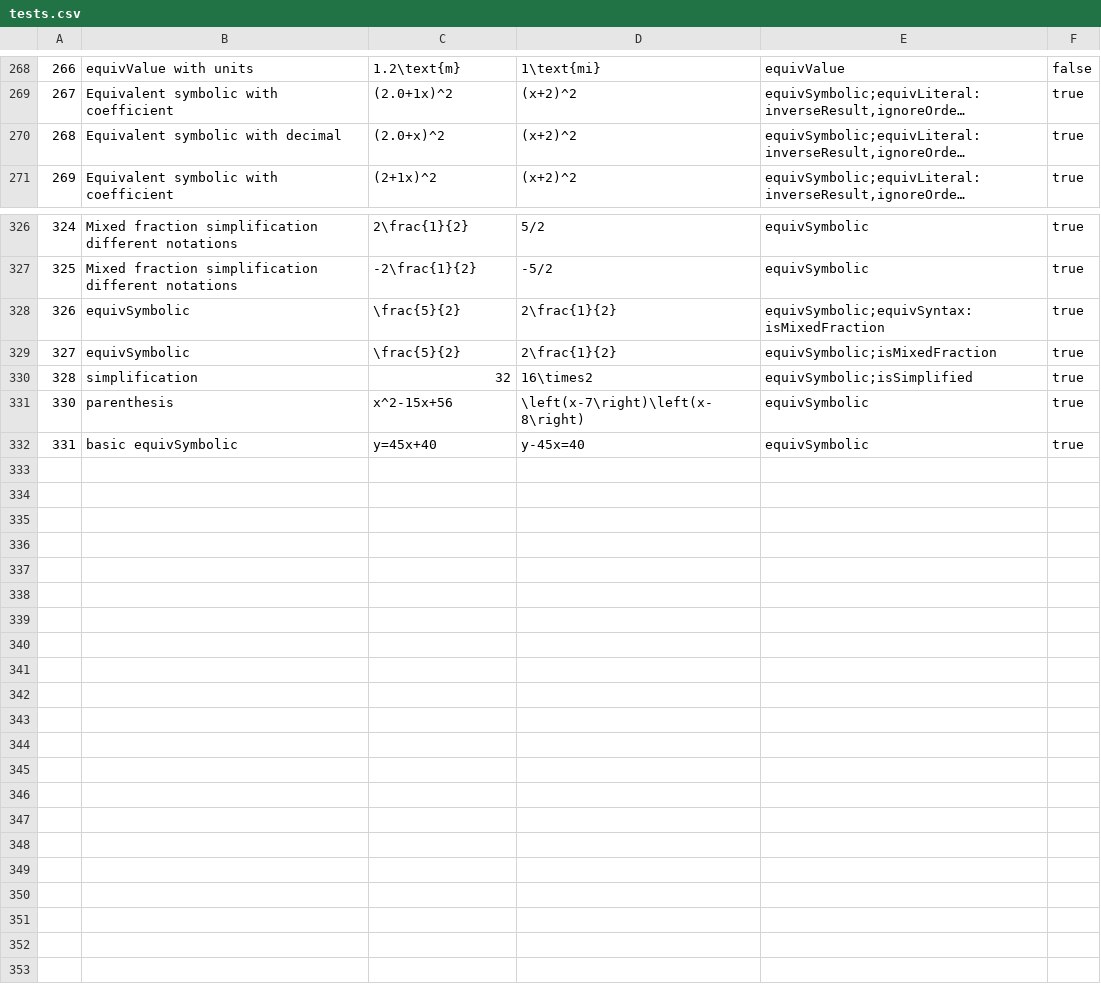
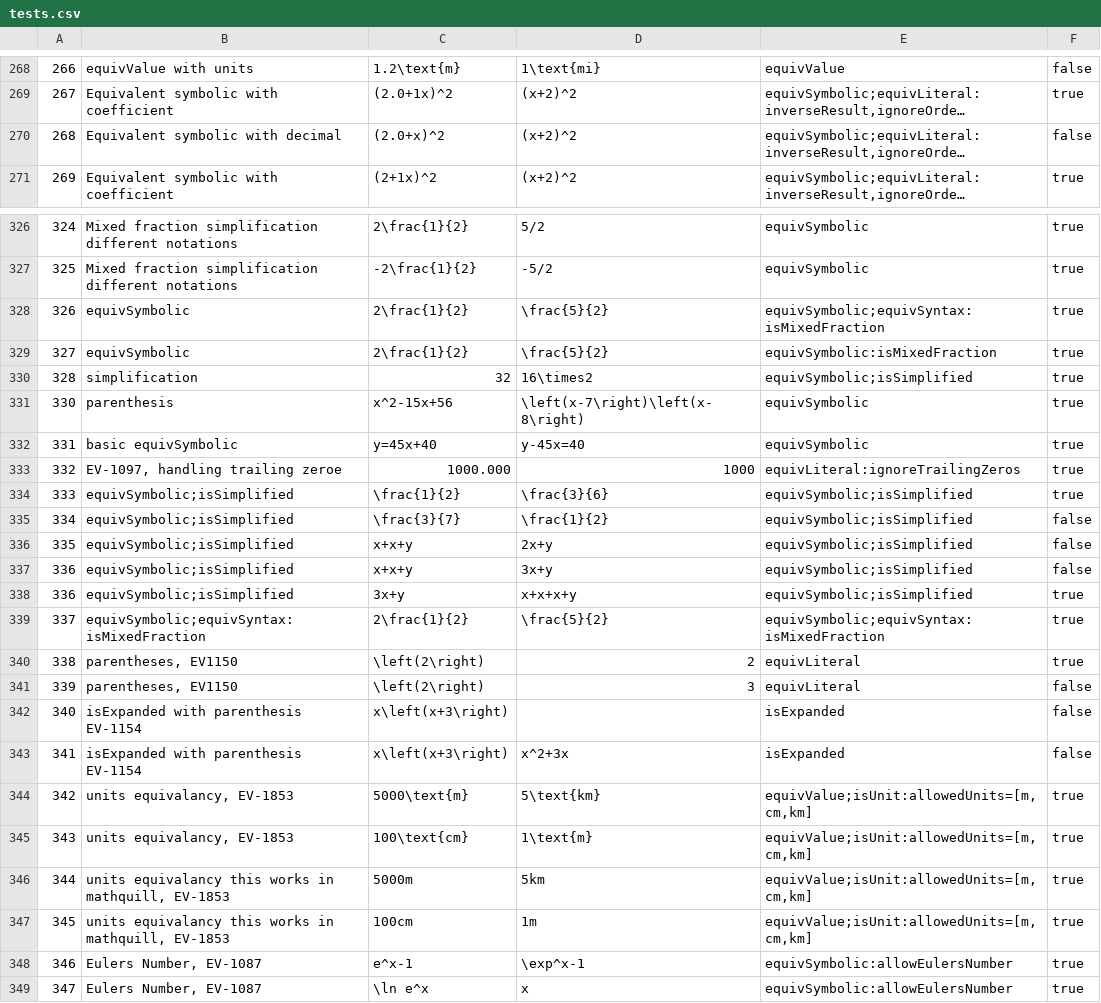
Before and after one commit to hynky1999/sympys_temp, a CSV file: tests.csv, drawn as a sheet; only a part is shown, gaps mark what is left out; long unchanged cells end in …; the diff names each change by its address in the sheet, - before the commit and + after, or states it on an @@ line.

```diff
--- a/tests.csv
+++ b/tests.csv
-F270: true
+F270: false
-C328:C329: \frac{5}{2}
+C328:C329: 2\frac{1}{2}
-D328:D329: 2\frac{1}{2}
+D328:D329: \frac{5}{2}
-E329: equivSymbolic;isMixedFraction
+E329: equivSymbolic:isMixedFraction
+row 333: 332 | EV-1097, handling trailing zeroe | 1000.000 | 1000 | equivLiteral:ignoreTrailingZeros | true
+row 334: 333 | equivSymbolic;isSimplified | \frac{1}{2} | \frac{3}{6} | equivSymbolic;isSimplified | true
+row 335: 334 | equivSymbolic;isSimplified | \frac{3}{7} | \frac{1}{2} | equivSymbolic;isSimplified | false
+row 336: 335 | equivSymbolic;isSimplified | x+x+y | 2x+y | equivSymbolic;isSimplified | false
+row 337: 336 | equivSymbolic;isSimplified | x+x+y | 3x+y | equivSymbolic;isSimplified | false
+row 338: 336 | equivSymbolic;isSimplified | 3x+y | x+x+x+y | equivSymbolic;isSimplified | true
+row 339: 337 | equivSymbolic;equivSyntax:isMixedFraction | 2\frac{1}{2} | \frac{5}{2} | equivSymbolic;equivSyntax:isMixedFraction | true
+row 340: 338 | parentheses, EV1150 | \left(2\right) | 2 | equivLiteral | true
+row 341: 339 | parentheses, EV1150 | \left(2\right) | 3 | equivLiteral | false
+row 342: 340 | isExpanded with parenthesis EV-1154 | x\left(x+3\right) |  | isExpanded | false
+row 343: 341 | isExpanded with parenthesis EV-1154 | x\left(x+3\right) | x^2+3x | isExpanded | false
+row 344: 342 | units equivalancy, EV-1853 | 5000\text{m} | 5\text{km} | equivValue;isUnit:allowedUnits=[m,cm,km] | true
+row 345: 343 | units equivalancy, EV-1853 | 100\text{cm} | 1\text{m} | equivValue;isUnit:allowedUnits=[m,cm,km] | true
+row 346: 344 | units equivalancy this works in mathquill, EV-1853 | 5000m | 5km | equivValue;isUnit:allowedUnits=[m,cm,km] | true
+row 347: 345 | units equivalancy this works in mathquill, EV-1853 | 100cm | 1m | equivValue;isUnit:allowedUnits=[m,cm,km] | true
+row 348: 346 | Eulers Number, EV-1087 | e^x-1 | \exp^x-1 | equivSymbolic:allowEulersNumber | true
+row 349: 347 | Eulers Number, EV-1087 | \ln e^x | x | equivSymbolic:allowEulersNumber | true
```
Also changed, not shown: 1 other file.
